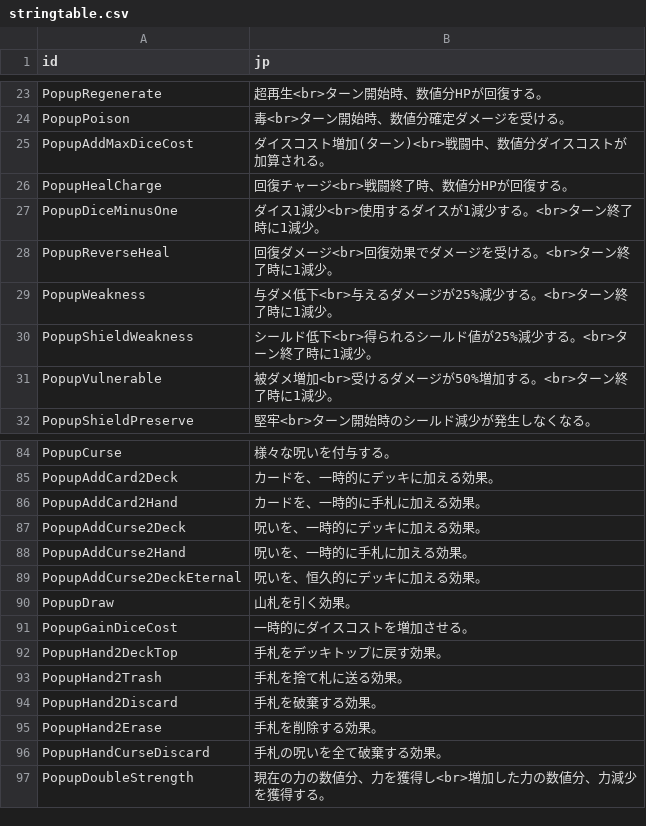
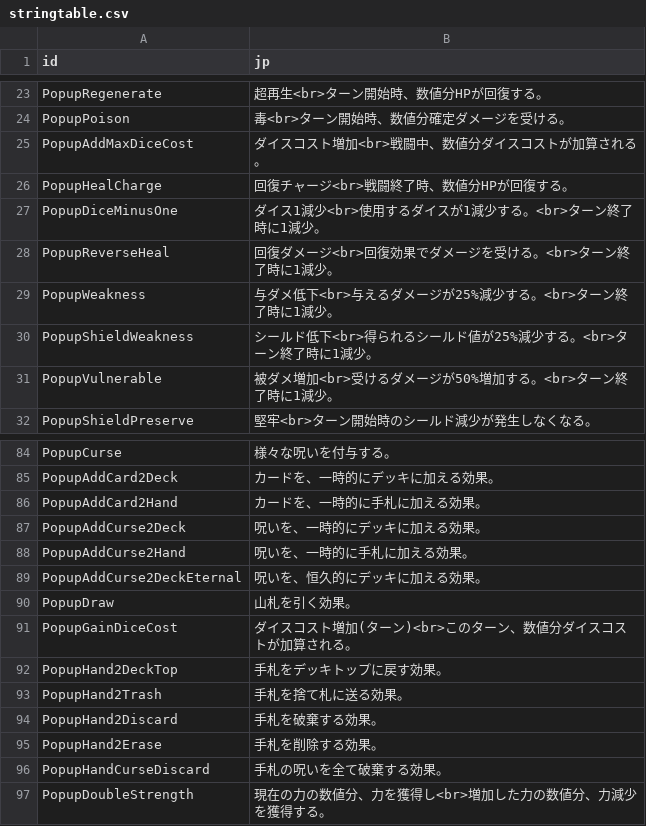
Before and after one commit to yamashita8655/STSLike, a CSV file: Assets/Resources/Csv/stringtable.csv, drawn as a sheet; only a part is shown, gaps mark what is left out.

```diff
--- a/Assets/Resources/Csv/stringtable.csv
+++ b/Assets/Resources/Csv/stringtable.csv
@@ -24,3 +24,3 @@ PopupRegenerate,超再生<br>ターン開始時、数値分HPが回復する。
 PopupPoison,毒<br>ターン開始時、数値分確定ダメージを受ける。
-PopupAddMaxDiceCost,ダイスコスト増加(ターン)<br>戦闘中、数値分ダイスコストが加算される。
+PopupAddMaxDiceCost,ダイスコスト増加<br>戦闘中、数値分ダイスコストが加算される。
 PopupHealCharge,回復チャージ<br>戦闘終了時、数値分HPが回復する。
@@ -90,3 +90,3 @@ PopupAddCurse2DeckEternal,呪いを、恒久的にデッキに加える効果。
 PopupDraw,山札を引く効果。
-PopupGainDiceCost,一時的にダイスコストを増加させる。
+PopupGainDiceCost,ダイスコスト増加(ターン)<br>このターン、数値分ダイスコストが加算される。
 PopupHand2DeckTop,手札をデッキトップに戻す効果。
```
Also changed, not shown: Assets/Resources/Csv/actiontable2.csv, 12 other files.
